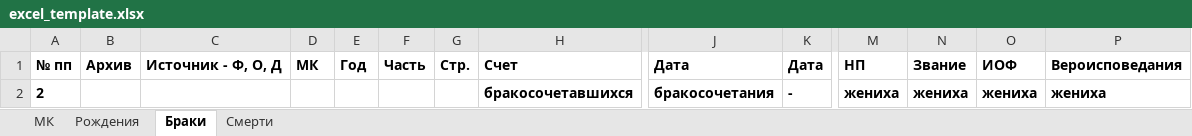
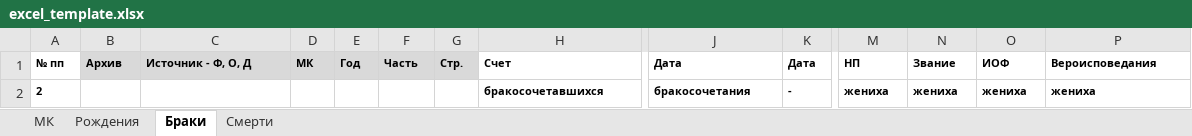
Before and after one commit to mikhailsharov-arch/GenMetric, an Excel workbook: db/export/excel_template.xlsx, sheet Браки, drawn as a sheet; only a part is shown, gaps mark what is left out; values as stored, in another font and other column widths than the file's, no borders; the diff covers the shown part only; the diff names each change by its address in the sheet, - before the commit and + after, or states it on an @@ line.

```diff
--- a/db/export/excel_template.xlsx (sheet Браки)
+++ b/db/export/excel_template.xlsx (sheet Браки)
@@ A1:K1 text size: smaller @@
-B1:G1 fill: none
+B1:G1 fill: #D9D9D9
@@ M1:P1 text size: smaller @@
@@ A2 text size: smaller @@
@@ H2 text size: smaller @@
@@ J2:P2 text size: smaller @@
```
Also changed, not shown: cell formats elsewhere in this sheet, sheet МК, sheet Смерти, sheet Рождения, 14 other files.
